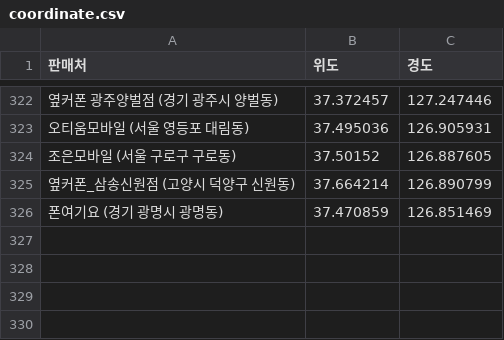
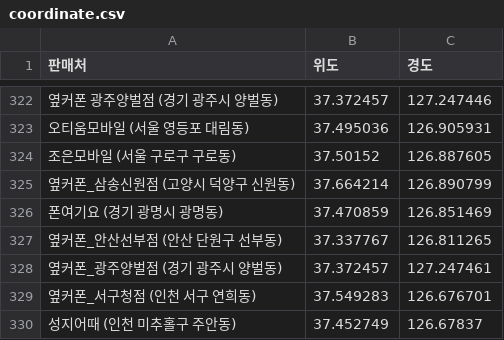
Before and after one commit to moyeonwon/my-project, a CSV file: coordinate.csv, drawn as a sheet; only a part is shown, gaps mark what is left out; the diff names each change by its address in the sheet, - before the commit and + after, or states it on an @@ line.

Commit message:
Add files via upload

```diff
--- a/coordinate.csv
+++ b/coordinate.csv
+row 327: 옆커폰_안산선부점 (안산 단원구 선부동) | 37.337767 | 126.811265
+row 328: 옆커폰_광주양벌점 (경기 광주시 양벌동) | 37.372457 | 127.247461
+row 329: 옆커폰_서구청점 (인천 서구 연희동) | 37.549283 | 126.676701
+row 330: 성지어때 (인천 미추홀구 주안동) | 37.452749 | 126.67837
```
